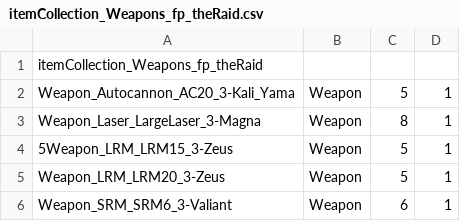
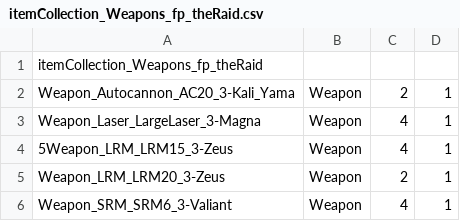
Before and after one commit to Amechwarrior/Flashpoint-The-Raid, a CSV file: itemCollections/itemCollection_Weapons_fp_theRaid.csv, drawn as a sheet.

Commit message:
reducing rewards

```diff
--- a/itemCollections/itemCollection_Weapons_fp_theRaid.csv
+++ b/itemCollections/itemCollection_Weapons_fp_theRaid.csv
@@ -1,6 +1,6 @@
 itemCollection_Weapons_fp_theRaid,,,
-Weapon_Autocannon_AC20_3-Kali_Yama,Weapon,5,1
-Weapon_Laser_LargeLaser_3-Magna,Weapon,8,1
-5Weapon_LRM_LRM15_3-Zeus,Weapon,5,1
-Weapon_LRM_LRM20_3-Zeus,Weapon,5,1
-Weapon_SRM_SRM6_3-Valiant,Weapon,6,1
+Weapon_Autocannon_AC20_3-Kali_Yama,Weapon,2,1
+Weapon_Laser_LargeLaser_3-Magna,Weapon,4,1
+5Weapon_LRM_LRM15_3-Zeus,Weapon,4,1
+Weapon_LRM_LRM20_3-Zeus,Weapon,2,1
+Weapon_SRM_SRM6_3-Valiant,Weapon,4,1
```
